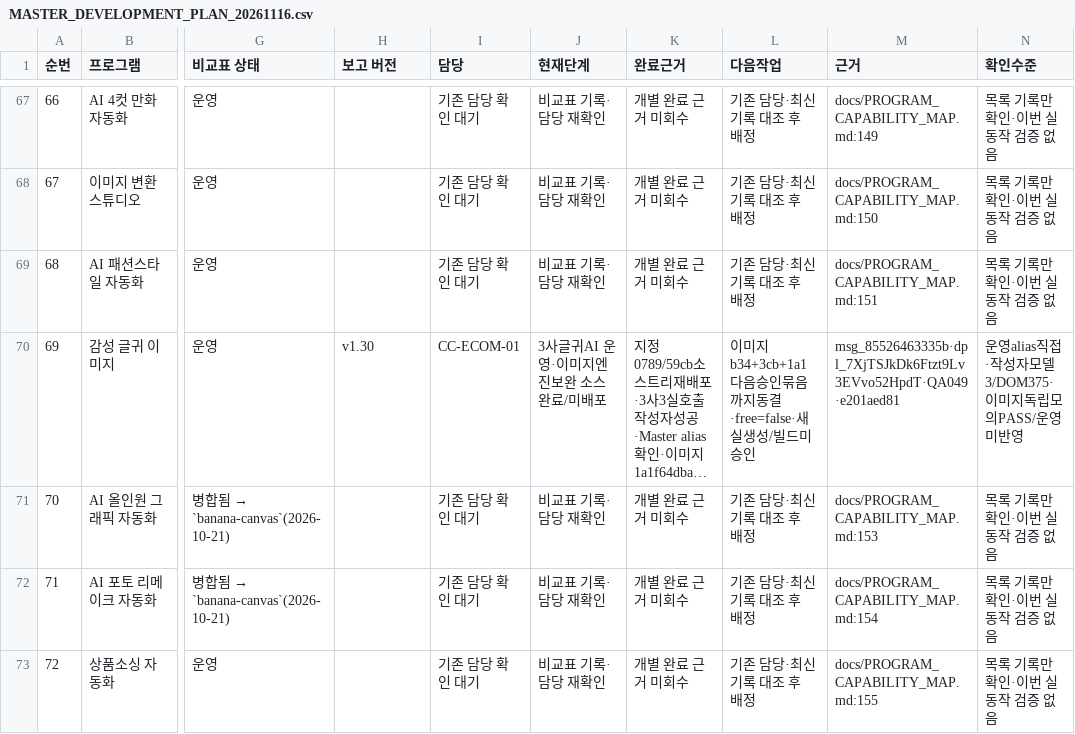
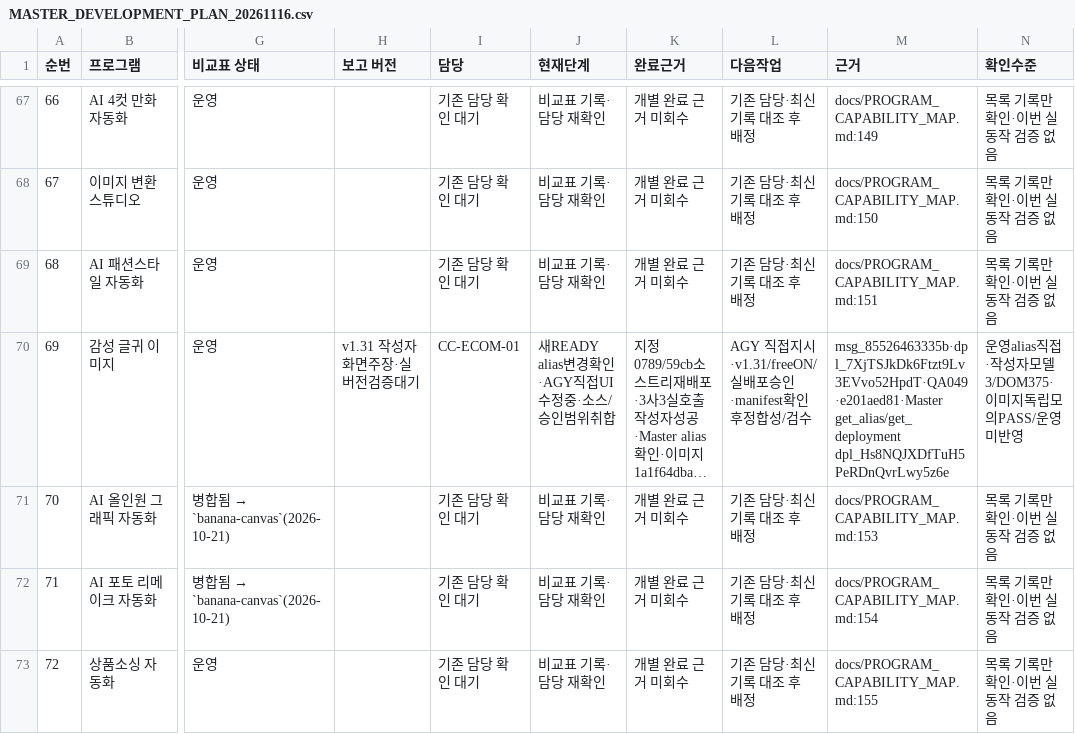
Before and after one commit to BUYLIFEMALL/aimaster, a CSV file: docs/MASTER_DEVELOPMENT_PLAN_20261116.csv, drawn as a sheet; only a part is shown, gaps mark what is left out; long unchanged cells end in …; the diff names each change by its address in the sheet, - before the commit and + after, or states it on an @@ line.

```diff
--- a/docs/MASTER_DEVELOPMENT_PLAN_20261116.csv
+++ b/docs/MASTER_DEVELOPMENT_PLAN_20261116.csv
-H70 (보고 버전): v1.30
+H70 (보고 버전): v1.31 작성자화면주장·실버전검증대기
-J70 (현재단계): 3사글귀AI 운영·이미지엔진보완 소스완료/미배포
+J70 (현재단계): 새READY alias변경확인·AGY직접UI수정중·소스/승인범위취합
-L70 (다음작업): 이미지b34+3cb+1a1 다음승인묶음까지동결·free=false·새실생성/빌드미승인
+L70 (다음작업): AGY 직접지시·v1.31/freeON/실배포승인·manifest확인후정합성/검수
-M70 (근거): msg_85526463335b·dpl_7XjTSJkDk6Ftzt9Lv3EVvo52HpdT·QA049·e201aed81
+M70 (근거): msg_85526463335b·dpl_7XjTSJkDk6Ftzt9Lv3EVvo52HpdT·QA049·e201aed81·Master get_alias/get_deployment dpl_Hs8NQJXDfTuH5PeRDnQvrLwy5z6e
```
Also changed, not shown: 3 other files.
